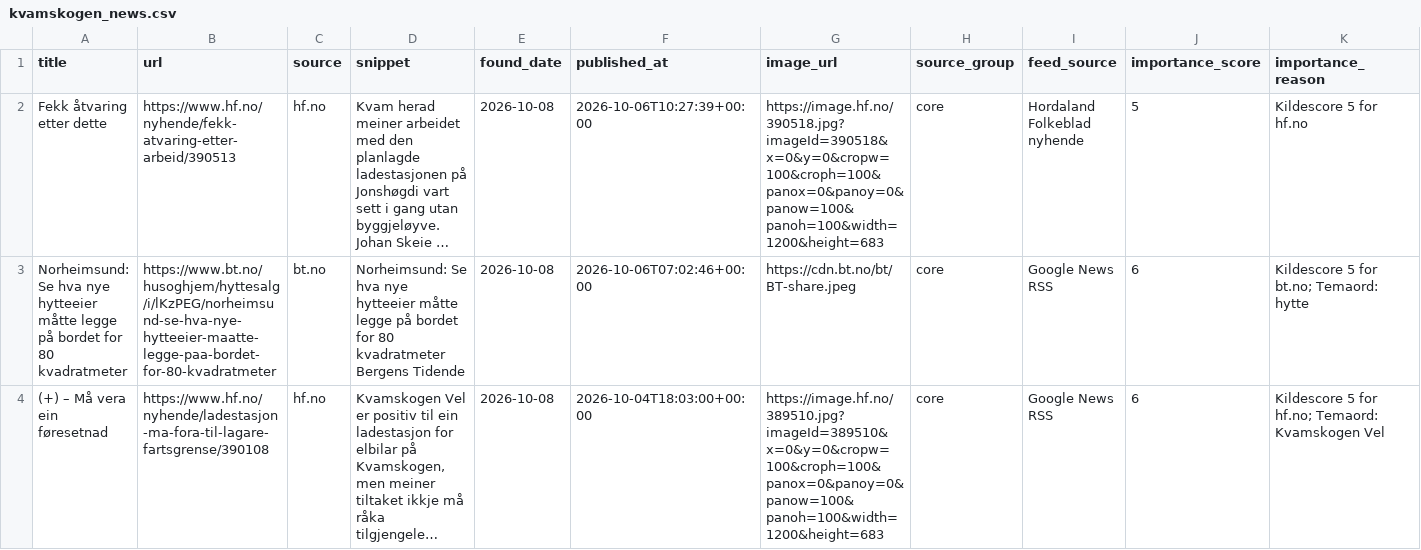
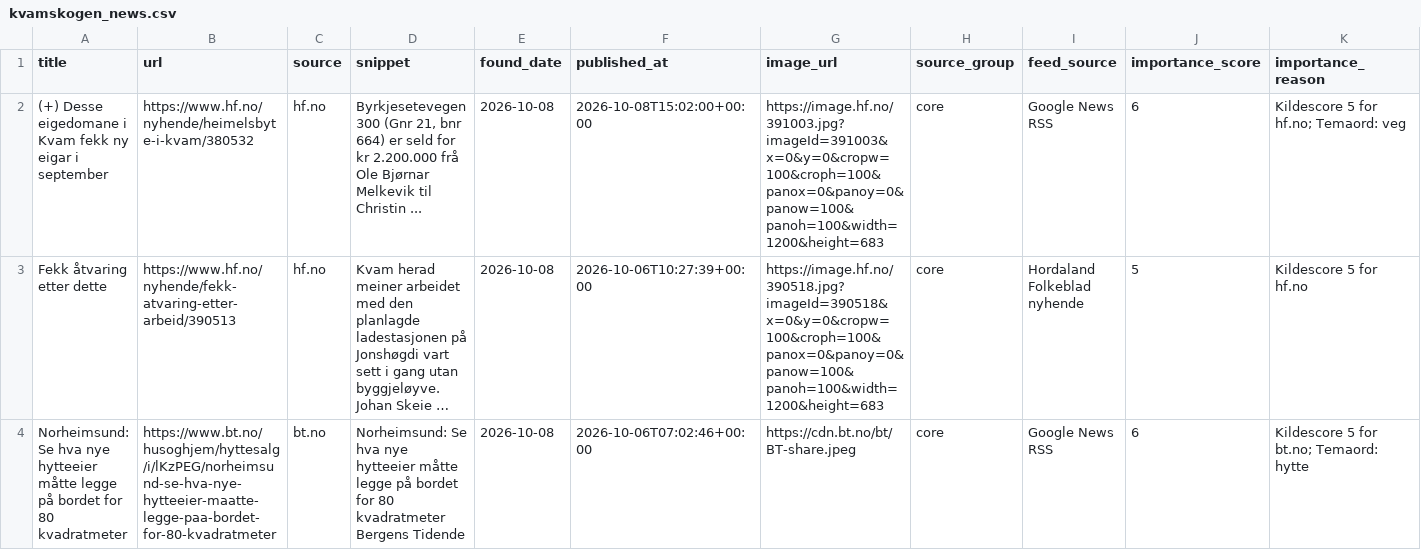
Before and after one commit to naessrobert-ui/visitkvamskogen, a CSV file: public/data/kvamskogen_news.csv, drawn as a sheet; only a part is shown; the shorter side is filled out with more unchanged rows; long unchanged cells end in …; the diff names each change by its address in the sheet, - before the commit and + after, or states it on an @@ line.

```diff
--- a/public/data/kvamskogen_news.csv
+++ b/public/data/kvamskogen_news.csv
+row 2: (+) Desse eigedomane i Kvam fekk ny eigar i september | https://www.hf.no/nyhende/heimelsbyte-i-kvam/380532 | hf.no | Byrkjesetevegen 300 (Gnr 21, bnr 664) er seld for kr 2.200.000 frå Ole Bjørnar Melkevik til Christin ... | 2026-10-08 | 2026-10-08T15:02:00+00:00 | https://image.hf.no/391003.jpg?imageId=391003&x=0&y=0&cropw=100&croph=100&panox=0&panoy=0&panow=100&panoh=100&width=1200&height=683 | core | Google News RSS | 6 | Kildescore 5 for hf.no; Temaord: veg
```
Also changed, not shown: 3 other files.
